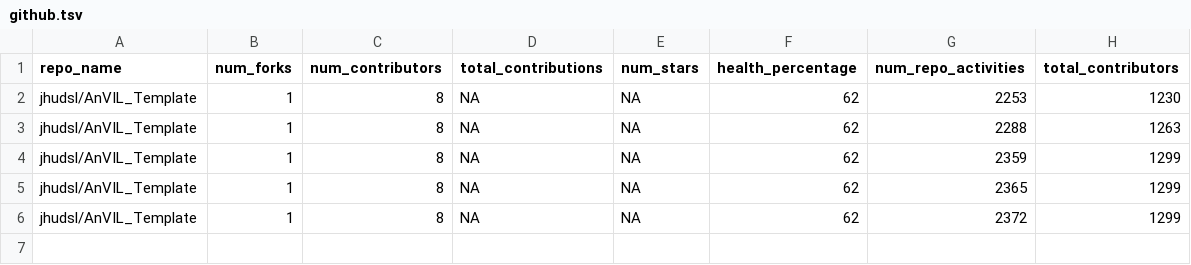
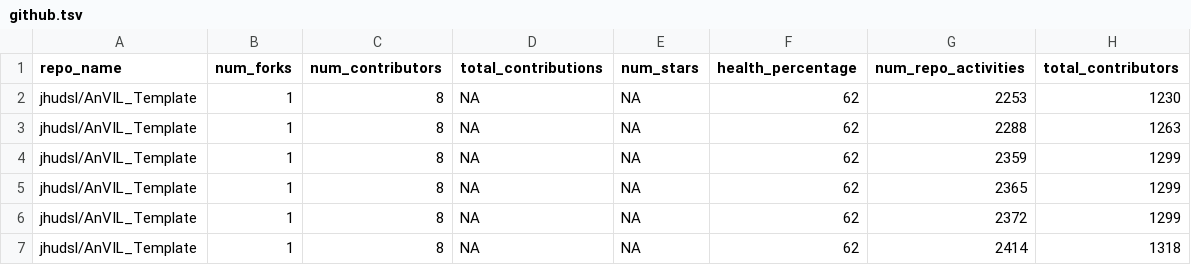
Before and after one commit to fhdsl/AnVIL_Outreach_Metrics, a TSV file: metricminer_data/github/github.tsv, drawn as a sheet.

```diff
--- a/metricminer_data/github/github.tsv
+++ b/metricminer_data/github/github.tsv
@@ -6 +6,2 @@ jhudsl/AnVIL_Template	1	8	NA	NA	62	2365	1299
 jhudsl/AnVIL_Template	1	8	NA	NA	62	2372	1299
+jhudsl/AnVIL_Template	1	8	NA	NA	62	2414	1318
```
Also changed, not shown: metricminer_data/github/github_timecourse.tsv.
